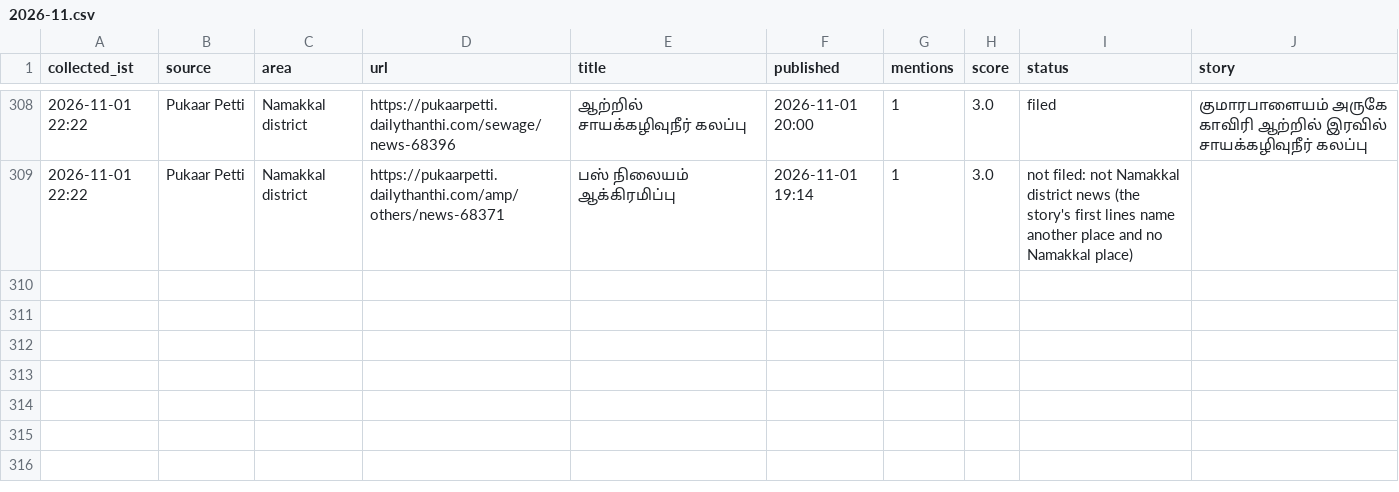
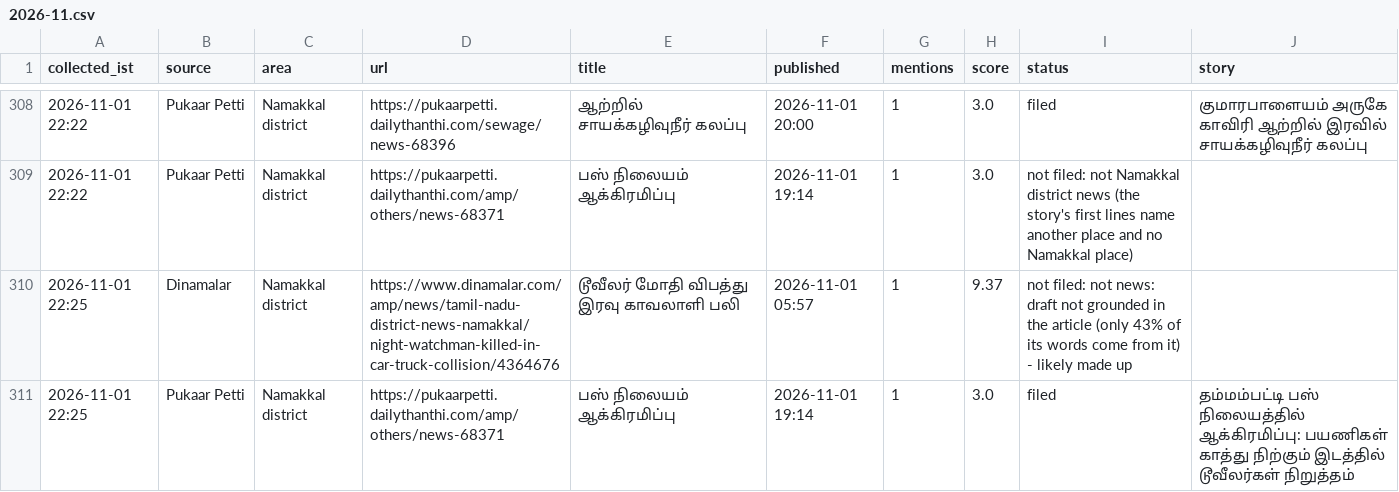
Before and after one commit to news360-tn/news360-autopost, a CSV file: research_free/archive/2026-11.csv, drawn as a sheet; only a part is shown, gaps mark what is left out.

Commit message:
story writer log

```diff
--- a/research_free/archive/2026-11.csv
+++ b/research_free/archive/2026-11.csv
@@ -309 +309,3 @@ collected_ist,source,area,url,title,published,mentions,score,status,story
 2026-11-01 22:22,Pukaar Petti,Namakkal district,https://pukaarpetti.dailythanthi.com/amp/others/news-68371,பஸ் நிலையம் ஆக்கிரமிப்பு,2026-11-01 19:14,1,3.0,not filed: not Namakkal district news (the story's first lines name another place and no Namakkal place),
+2026-11-01 22:25,Dinamalar,Namakkal district,https://www.dinamalar.com/amp/news/tamil-nadu-district-news-namakkal/night-watchman-killed-in-car-truck-collision/4364676,டூவீலர் மோதி விபத்து இரவு காவலாளி பலி,2026-11-01 05:57,1,9.37,not filed: not news: draft not grounded in the article (only 43% of its words come from it) - likely made up,
+2026-11-01 22:25,Pukaar Petti,Namakkal district,https://pukaarpetti.dailythanthi.com/amp/others/news-68371,பஸ் நிலையம் ஆக்கிரமிப்பு,2026-11-01 19:14,1,3.0,filed,தம்மம்பட்டி பஸ் நிலையத்தில் ஆக்கிரமிப்பு: பயணிகள் காத்து நிற்கும் இடத்தில் டூவீலர்கள் நிறுத்தம்
```
Also changed, not shown: 5 other files.
